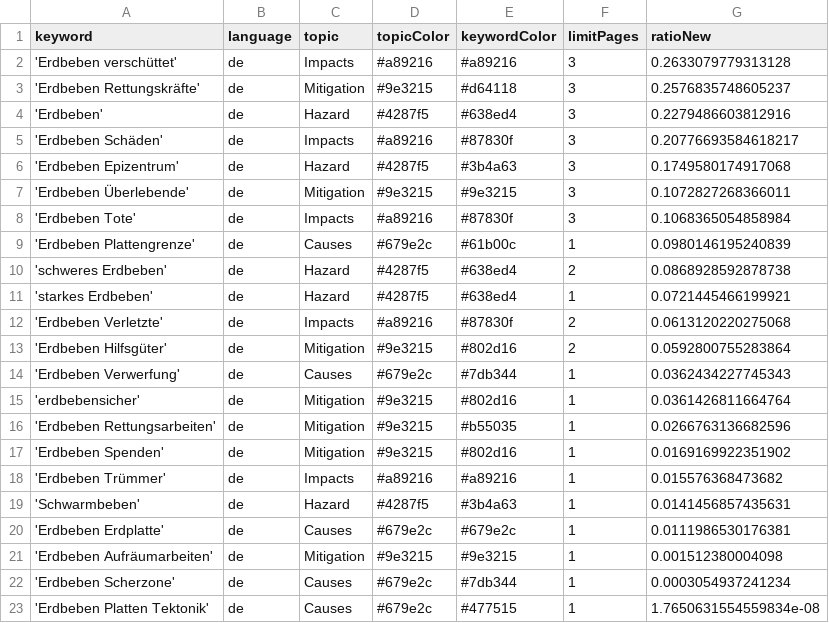
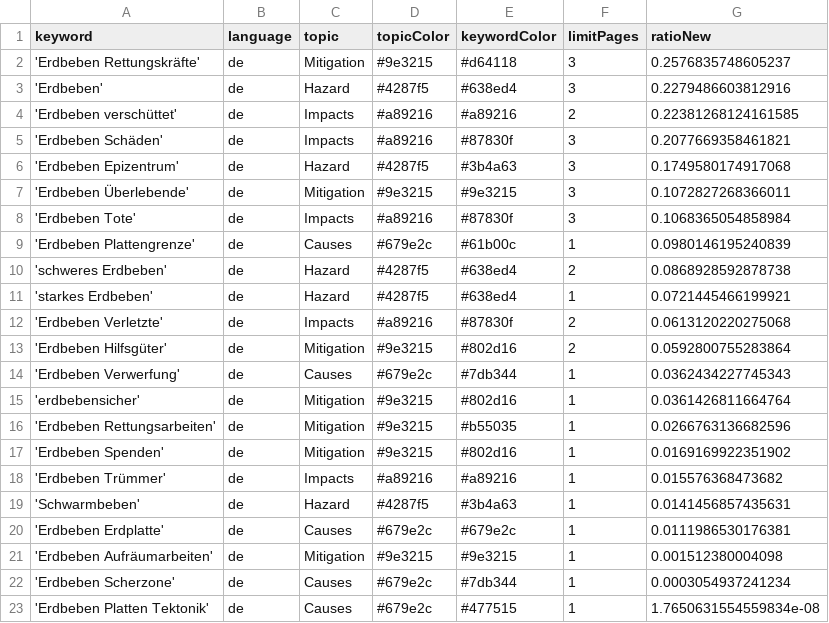
Before and after one commit to MarcoL95-news/earthquakeIsComing, a CSV file: keywords.csv, drawn as a sheet.

Commit message:
Commit from GitHub Actions (harvest:0.0)

```diff
--- a/keywords.csv
+++ b/keywords.csv
@@ -1,6 +1,6 @@
 keyword,language,topic,topicColor,keywordColor,limitPages,ratioNew
-'Erdbeben verschüttet',de,Impacts,#a89216,#a89216,3,0.2633079779313128
 'Erdbeben Rettungskräfte',de,Mitigation,#9e3215,#d64118,3,0.2576835748605237
 'Erdbeben',de,Hazard,#4287f5,#638ed4,3,0.2279486603812916
-'Erdbeben Schäden',de,Impacts,#a89216,#87830f,3,0.20776693584618217
+'Erdbeben verschüttet',de,Impacts,#a89216,#a89216,2,0.22381268124161585
+'Erdbeben Schäden',de,Impacts,#a89216,#87830f,3,0.2077669358461821
 'Erdbeben Epizentrum',de,Hazard,#4287f5,#3b4a63,3,0.1749580174917068
```
